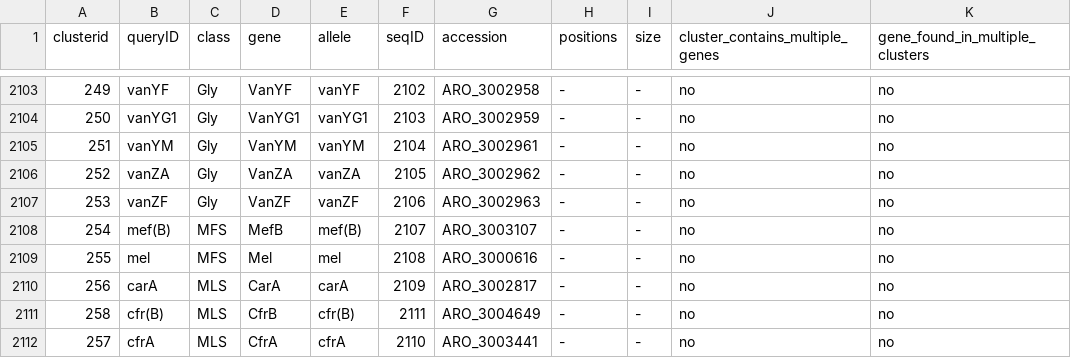
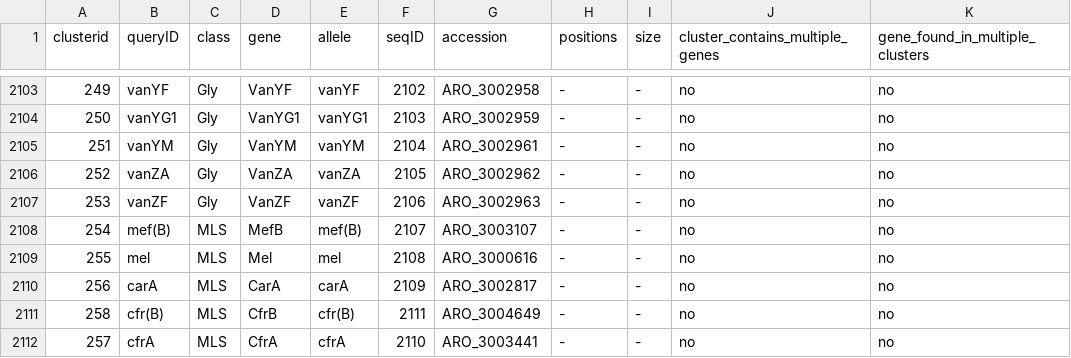
Before and after one commit to klebgenomics/Kleborate, a CSV file: kleborate/data/CARD_AMR_clustered.csv, drawn as a sheet; only a part is shown, gaps mark what is left out; the diff names each change by its address in the sheet, - before the commit and + after, or states it on an @@ line.

Commit message:
Fix typo: MFS -> MLS

```diff
--- a/kleborate/data/CARD_AMR_clustered.csv
+++ b/kleborate/data/CARD_AMR_clustered.csv
-C2108:C2109 (class): MFS
+C2108:C2109 (class): MLS
```
Also changed, not shown: 1 other file.
